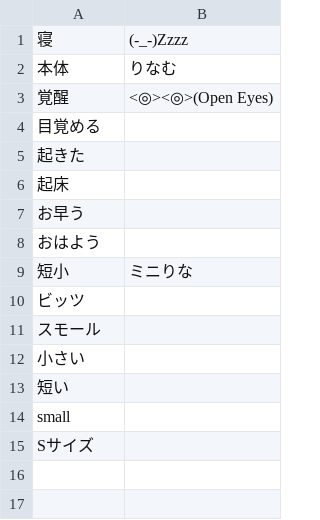
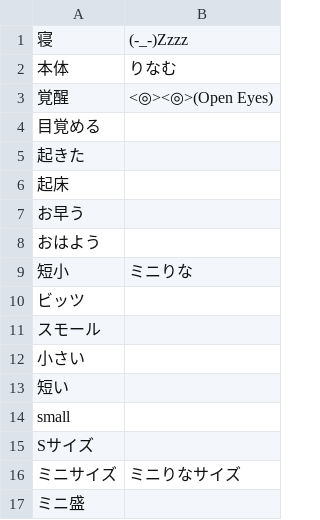
Before and after one commit to iotkaden20230322/kemurishTranslaterTool, a CSV file: data/rina6.csv, drawn as a sheet; the diff names each change by its address in the sheet, - before the commit and + after, or states it on an @@ line.

```diff
--- a/data/rina6.csv
+++ b/data/rina6.csv
+row 16: ミニサイズ | ミニりなサイズ
+row 17: ミニ盛
```
Also changed, not shown: data/ritsu.csv, 1 other file.
